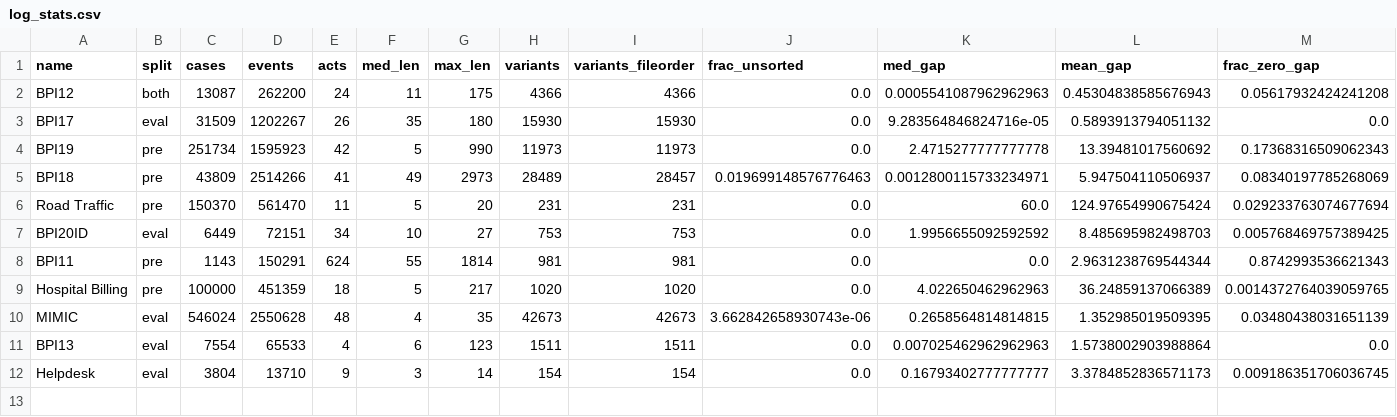
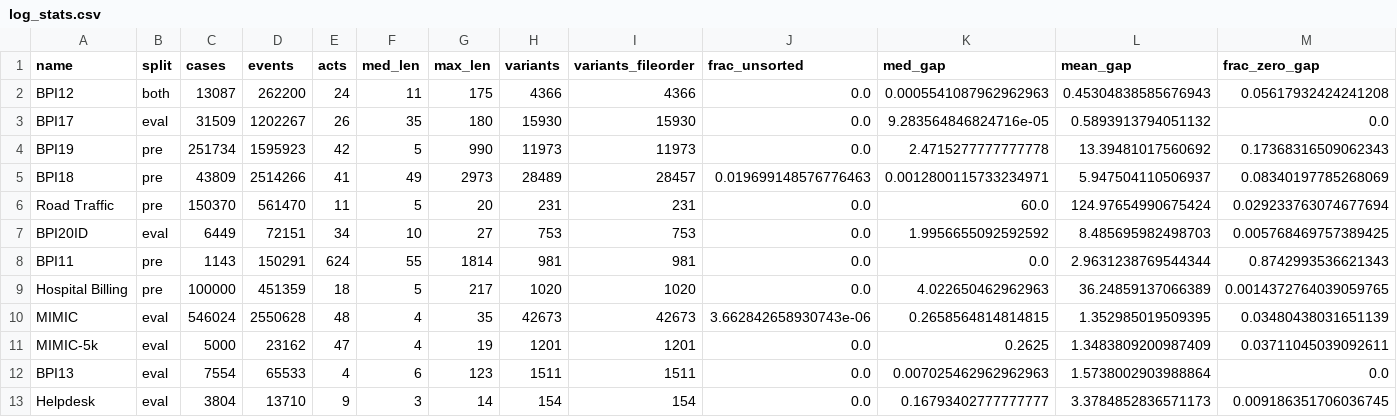
Before and after one commit to tuhh-ncps/process-foundation-model, a CSV file: results/log_stats.csv, drawn as a sheet; only a part is shown; rows hold the shown columns only; the diff names each change by its address in the sheet, - before the commit and + after, or states it on an @@ line.

```diff
--- a/results/log_stats.csv
+++ b/results/log_stats.csv
+row 11: MIMIC-5k | eval | 5000 | 23162 | 47 | 4 | 19 | 1201 | 1201 | 0.0 | 0.2625 | 1.3483809200987409 | 0.03711045039092611
```
Also changed, not shown: results/sota_agg_data.csv, results/sota_agg_data_raw.csv, 10 other files.
